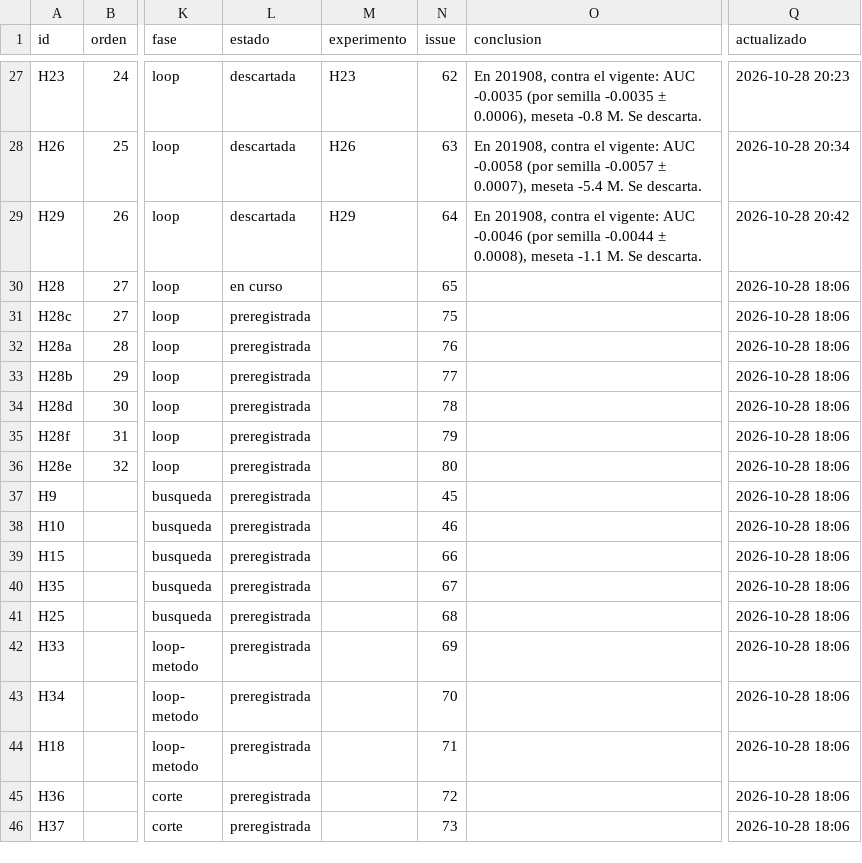
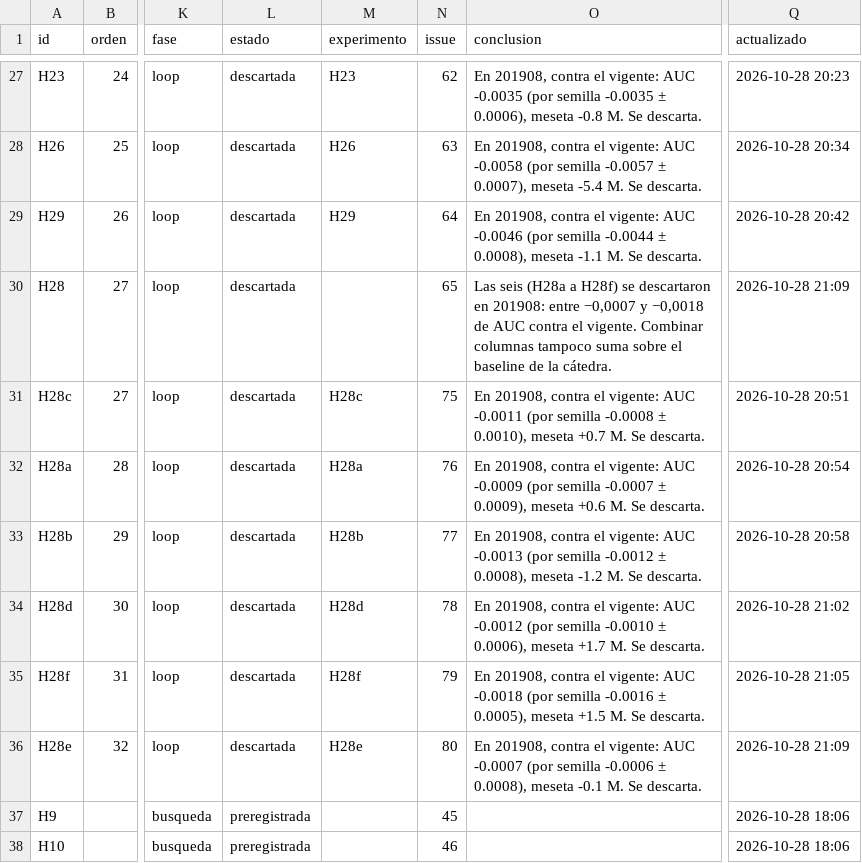
Before and after one commit to emavaldez/expautoresearch, a TSV file: hipotesis.tsv, drawn as a sheet; only a part is shown, gaps mark what is left out; the shorter side is filled out with more unchanged rows; the diff names each change by its address in the sheet, - before the commit and + after, or states it on an @@ line.

```diff
--- a/hipotesis.tsv
+++ b/hipotesis.tsv
-L30 (estado): en curso
+L30 (estado): descartada
-O30 (conclusion): (empty)
+O30 (conclusion): Las seis (H28a a H28f) se descartaron en 201908: entre −0,0007 y −0,0018 de AUC contra el vigente. Combinar columnas tampoco suma sobre el baseline de la cátedra.
-Q30 (actualizado): 2026-10-28 18:06
+Q30 (actualizado): 2026-10-28 21:09
-L31:L36 (estado): preregistrada
+L31:L36 (estado): descartada
-M31 (experimento): (empty)
+M31 (experimento): H28c
-O31 (conclusion): (empty)
+O31 (conclusion): En 201908, contra el vigente: AUC -0.0011 (por semilla -0.0008 ± 0.0010), meseta +0.7 M. Se descarta.
-Q31 (actualizado): 2026-10-28 18:06
+Q31 (actualizado): 2026-10-28 20:51
-M32 (experimento): (empty)
+M32 (experimento): H28a
-O32 (conclusion): (empty)
+O32 (conclusion): En 201908, contra el vigente: AUC -0.0009 (por semilla -0.0007 ± 0.0009), meseta +0.6 M. Se descarta.
-Q32 (actualizado): 2026-10-28 18:06
+Q32 (actualizado): 2026-10-28 20:54
-M33 (experimento): (empty)
+M33 (experimento): H28b
-O33 (conclusion): (empty)
+O33 (conclusion): En 201908, contra el vigente: AUC -0.0013 (por semilla -0.0012 ± 0.0008), meseta -1.2 M. Se descarta.
-Q33 (actualizado): 2026-10-28 18:06
+Q33 (actualizado): 2026-10-28 20:58
-M34 (experimento): (empty)
+M34 (experimento): H28d
-O34 (conclusion): (empty)
+O34 (conclusion): En 201908, contra el vigente: AUC -0.0012 (por semilla -0.0010 ± 0.0006), meseta +1.7 M. Se descarta.
-Q34 (actualizado): 2026-10-28 18:06
+Q34 (actualizado): 2026-10-28 21:02
-M35 (experimento): (empty)
+M35 (experimento): H28f
-O35 (conclusion): (empty)
+O35 (conclusion): En 201908, contra el vigente: AUC -0.0018 (por semilla -0.0016 ± 0.0005), meseta +1.5 M. Se descarta.
-Q35 (actualizado): 2026-10-28 18:06
+Q35 (actualizado): 2026-10-28 21:05
-M36 (experimento): (empty)
+M36 (experimento): H28e
-O36 (conclusion): (empty)
+O36 (conclusion): En 201908, contra el vigente: AUC -0.0007 (por semilla -0.0006 ± 0.0008), meseta -0.1 M. Se descarta.
-Q36 (actualizado): 2026-10-28 18:06
+Q36 (actualizado): 2026-10-28 21:09
```
Also changed, not shown: v3/loop.tsv, 19 other files.
